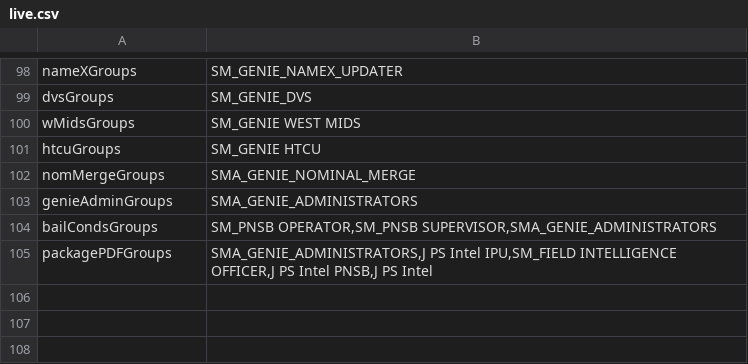
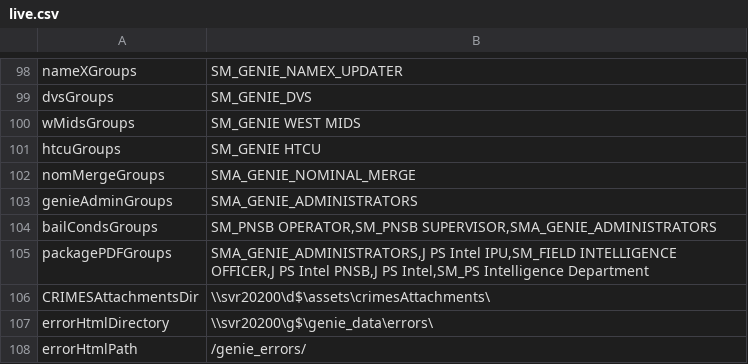
Before and after one commit to theGenieMan/genieAssets, a CSV file: lookups/environment/live.csv, drawn as a sheet; only a part is shown, gaps mark what is left out.

```diff
--- a/lookups/environment/live.csv
+++ b/lookups/environment/live.csv
@@ -104,2 +104,5 @@ genieAdminGroups|SMA_GENIE_ADMINISTRATORS
 bailCondsGroups|SM_PNSB OPERATOR,SM_PNSB SUPERVISOR,SMA_GENIE_ADMINISTRATORS
-packagePDFGroups|SMA_GENIE_ADMINISTRATORS,J PS Intel IPU,SM_FIELD INTELLIGENCE OFFICER,J PS Intel PNSB,J PS Intel
+packagePDFGroups|SMA_GENIE_ADMINISTRATORS,J PS Intel IPU,SM_FIELD INTELLIGENCE OFFICER,J PS Intel PNSB,J PS Intel,SM_PS Intelligence Department
+CRIMESAttachmentsDir|\\svr20200\d$\assets\crimesAttachments\
+errorHtmlDirectory|\\svr20200\g$\genie_data\errors\
+errorHtmlPath|/genie_errors/
```
Also changed, not shown: lookups/environment/dev.csv, 23 other files.
